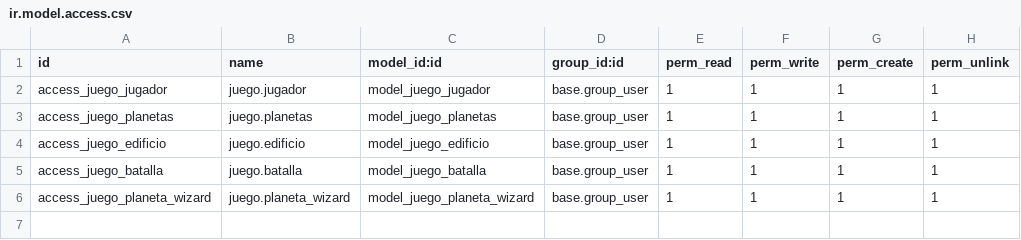
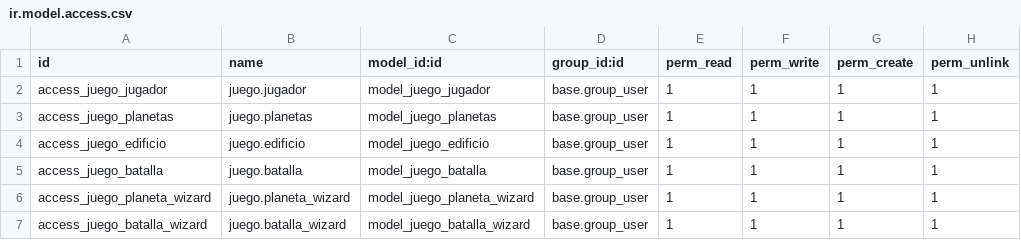
Before and after one commit to CarMunG/odoo23-24, a CSV file: juego/security/ir.model.access.csv, drawn as a sheet.

Commit message:
Wizard con asistente

```diff
--- a/juego/security/ir.model.access.csv
+++ b/juego/security/ir.model.access.csv
@@ -6 +6,2 @@ access_juego_batalla,juego.batalla,model_juego_batalla,base.group_user,1,1,1,1
 access_juego_planeta_wizard,juego.planeta_wizard,model_juego_planeta_wizard,base.group_user,1,1,1,1
+access_juego_batalla_wizard,juego.batalla_wizard,model_juego_batalla_wizard,base.group_user,1,1,1,1
```
Also changed, not shown: 3 other files.
